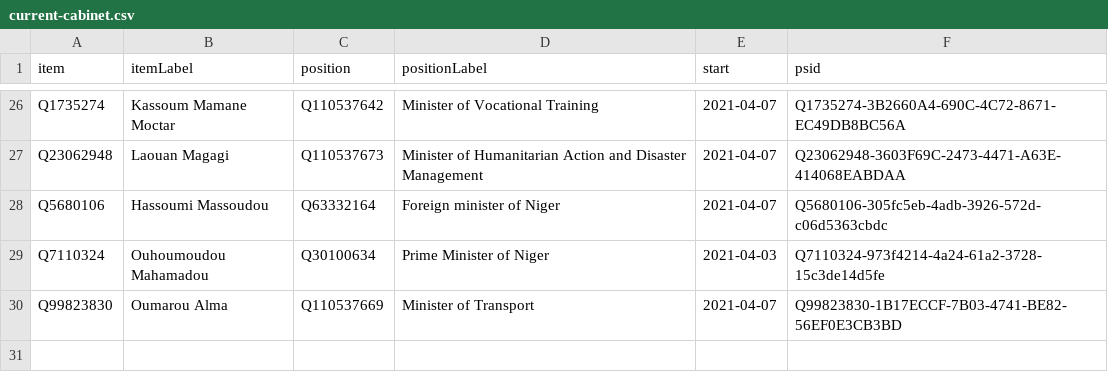
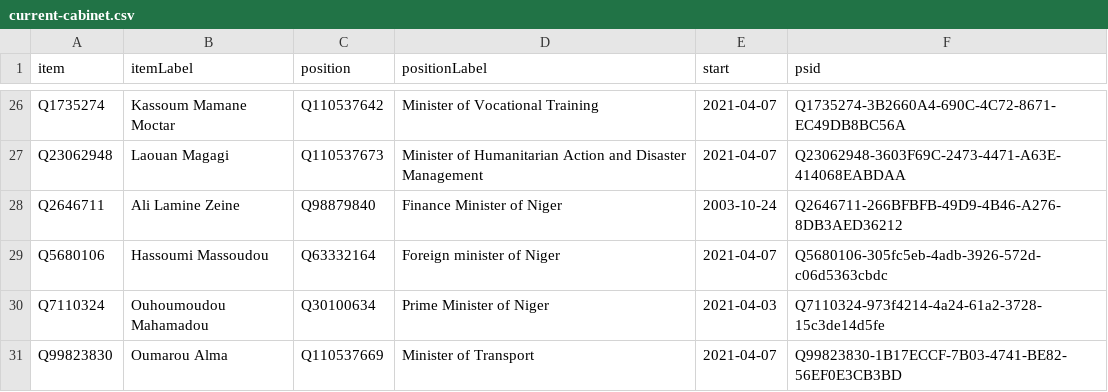
Before and after one commit to every-politician-scrapers/niger-ministers, a CSV file: wikidata/results/current-cabinet.csv, drawn as a sheet; only a part is shown, gaps mark what is left out.

Commit message:
Run SPARQL queries

```diff
--- a/wikidata/results/current-cabinet.csv
+++ b/wikidata/results/current-cabinet.csv
@@ -27,2 +27,3 @@ Q1735274,Kassoum Mamane Moctar,Q110537642,Minister of Vocational Training,2021-0
 Q23062948,Laouan Magagi,Q110537673,Minister of Humanitarian Action and Disaster Management,2021-04-07,Q23062948-3603F69C-2473-4471-A63E-414068EABDAA
+Q2646711,Ali Lamine Zeine,Q98879840,Finance Minister of Niger,2003-10-24,Q2646711-266BFBFB-49D9-4B46-A276-8DB3AED36212
 Q5680106,Hassoumi Massoudou,Q63332164,Foreign minister of Niger,2021-04-07,Q5680106-305fc5eb-4adb-3926-572d-c06d5363cbdc
```
